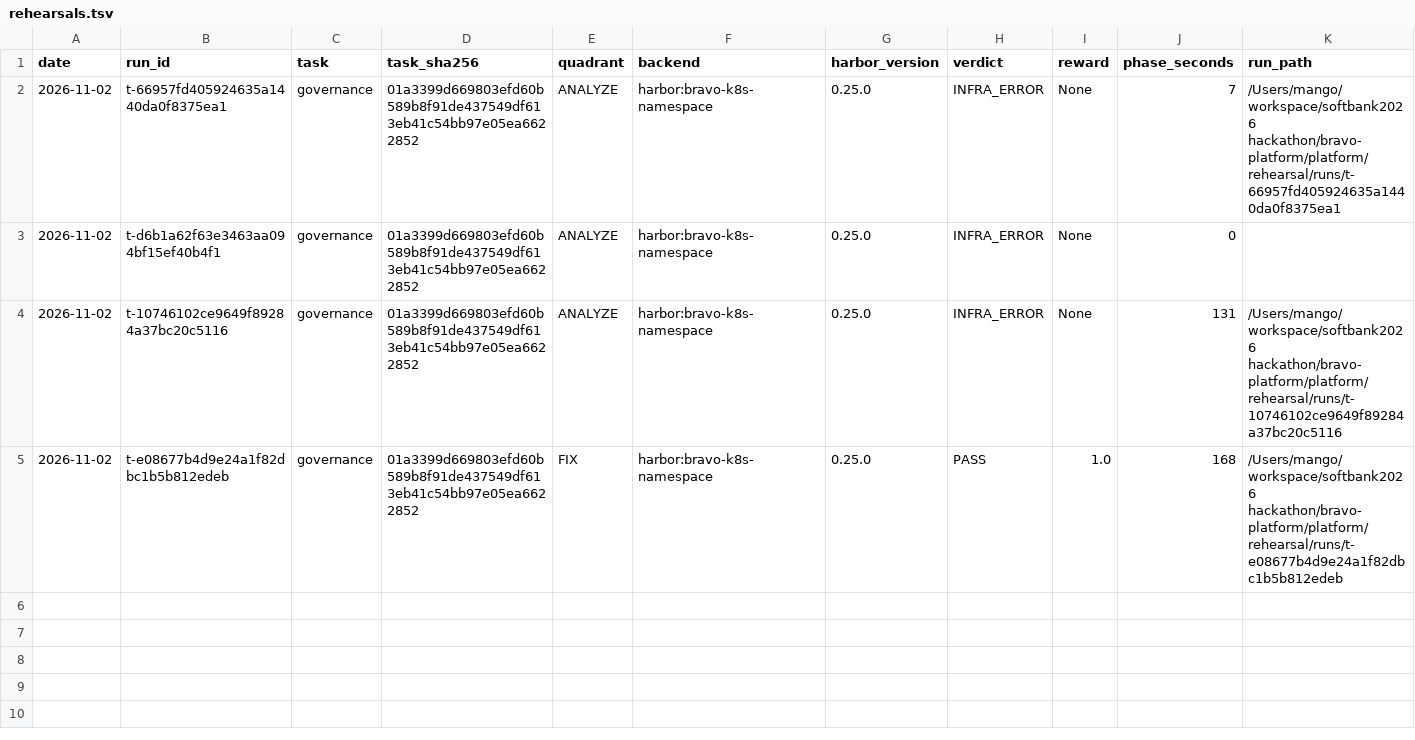
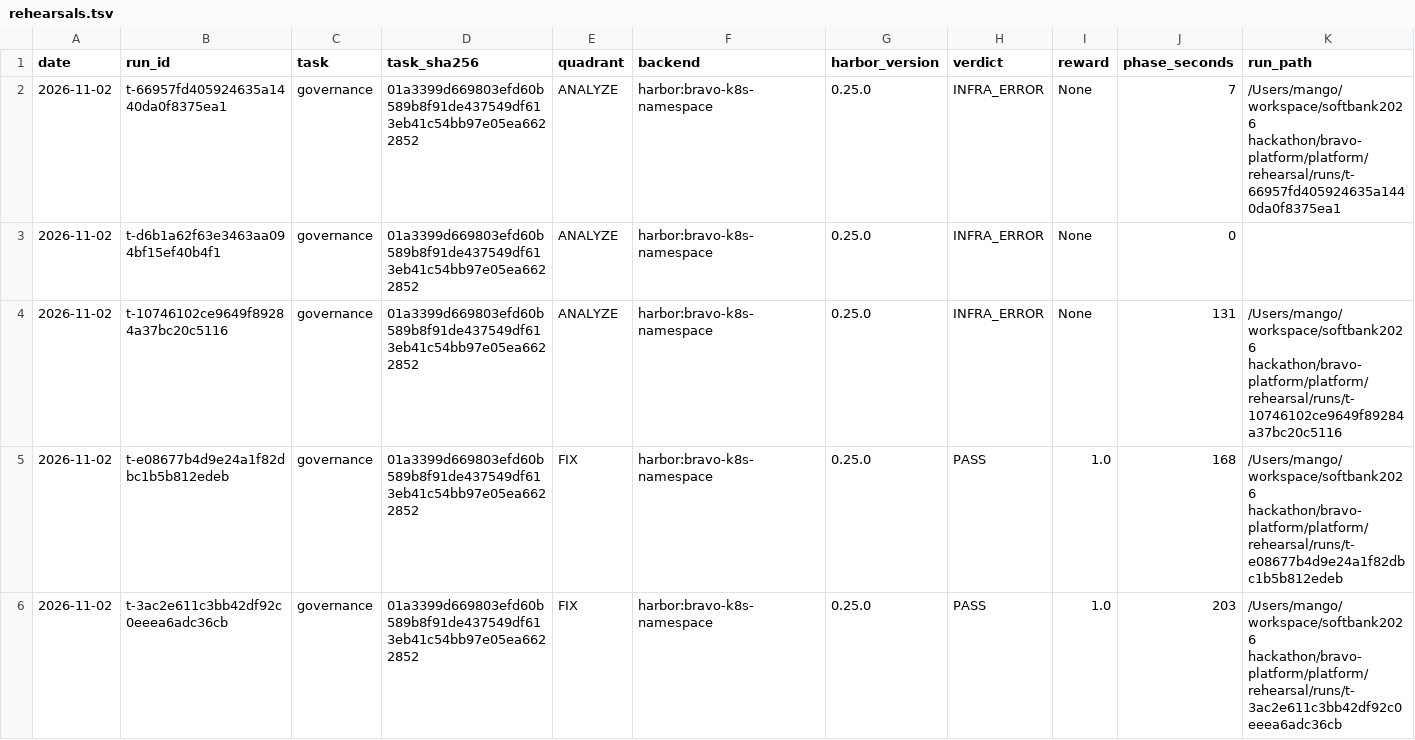
Before and after one commit to mangowhoiscloud/b-free, a TSV file: platform/rehearsal/docs/evidence/rehearsals.tsv, drawn as a sheet; only a part is shown; rows hold the shown columns only; the diff names each change by its address in the sheet, - before the commit and + after, or states it on an @@ line.

```diff
--- a/platform/rehearsal/docs/evidence/rehearsals.tsv
+++ b/platform/rehearsal/docs/evidence/rehearsals.tsv
+row 6: 2026-11-02 | t-3ac2e611c3bb42df92c0eeea6adc36cb | governance | 01a3399d669803efd60b589b8f91de437549df613eb41c54bb97e05ea6622852 | FIX | harbor:bravo-k8s-namespace | 0.25.0 | PASS | 1.0 | 203 | /Users/mango/workspace/softbank2026 hackathon/bravo-platform/platform/rehearsal/runs/t-3ac2e611c3bb42df92c0eeea6adc36cb
```
Also changed, not shown: 41 other files.
